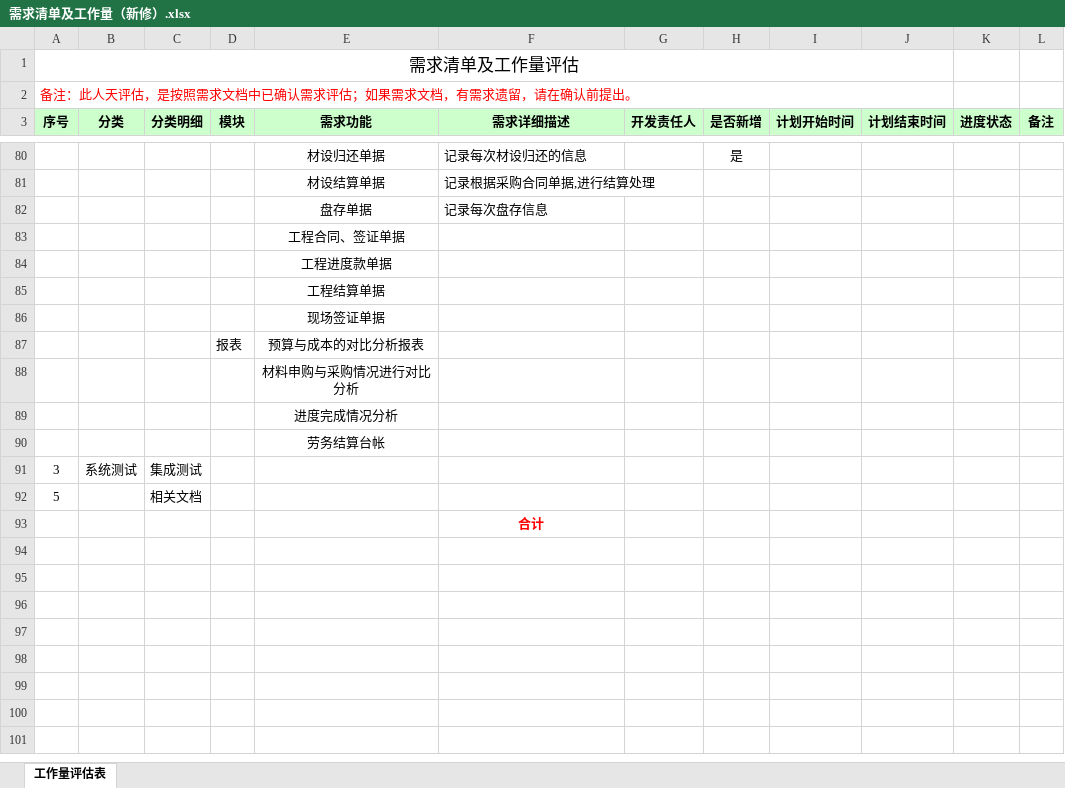
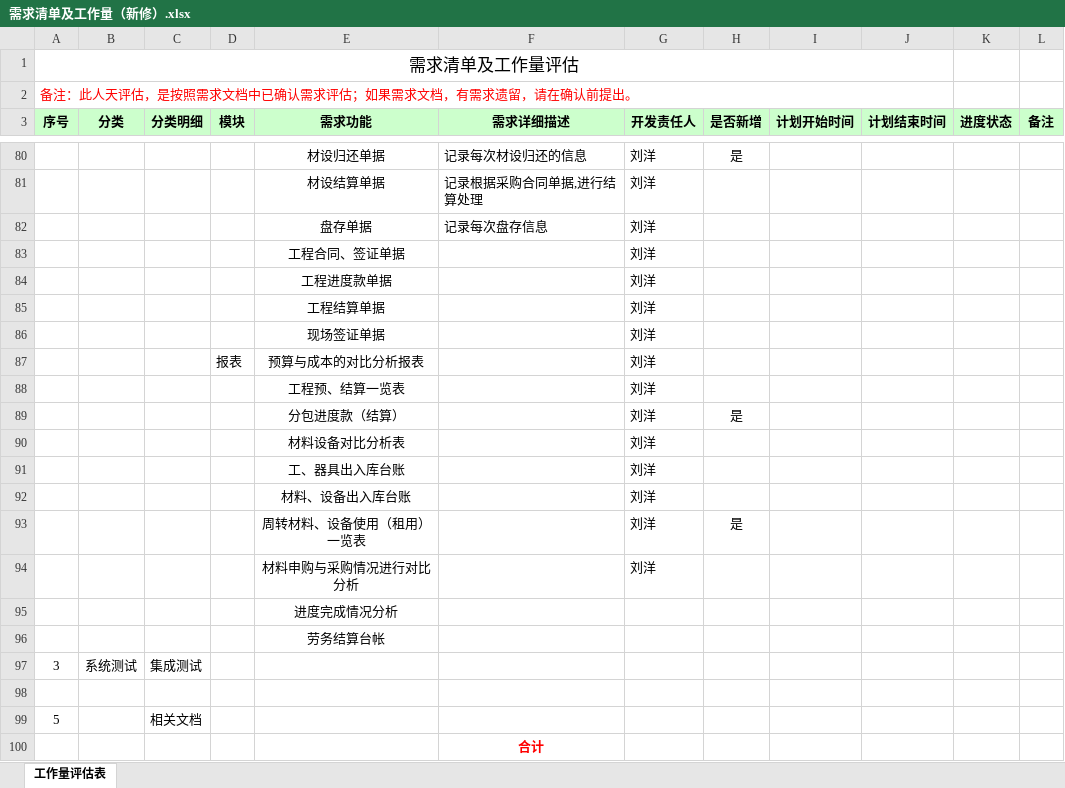
Before and after one commit to cqMySong/myapp, an Excel workbook: doc/需求清单及工作量（新修）.xlsx, sheet 工作量评估表, drawn as a sheet; only a part is shown, gaps mark what is left out; values as stored, in another font and other column widths than the file's, no borders; removed rows and columns are numbered as before the commit, all else as after; the diff covers the shown part only; the diff names each change by its address in the sheet, - before the commit and + after, or states it on an @@ line.

```diff
--- a/doc/需求清单及工作量（新修）.xlsx (sheet 工作量评估表)
+++ b/doc/需求清单及工作量（新修）.xlsx (sheet 工作量评估表)
-G80:G87 (开发责任人): (empty)
+G80:G87 (开发责任人): 刘洋
-row 88:  |  |  |  | 材料申购与采购情况进行对比分析
+row 88:  |  |  |  | 工程预、结算一览表 |  | 刘洋
+row 89:  |  |  |  | 分包进度款（结算） |  | 刘洋 | 是
+row 90:  |  |  |  | 材料设备对比分析表 |  | 刘洋
+row 91:  |  |  |  | 工、器具出入库台账 |  | 刘洋
+row 92:  |  |  |  | 材料、设备出入库台账 |  | 刘洋
+row 93:  |  |  |  | 周转材料、设备使用（租用）一览表 |  | 刘洋 | 是
+row 94:  |  |  |  | 材料申购与采购情况进行对比分析 |  | 刘洋
+row 98: (empty)
```
Also changed, not shown: 16 edited cells and merged cells elsewhere in this sheet.
